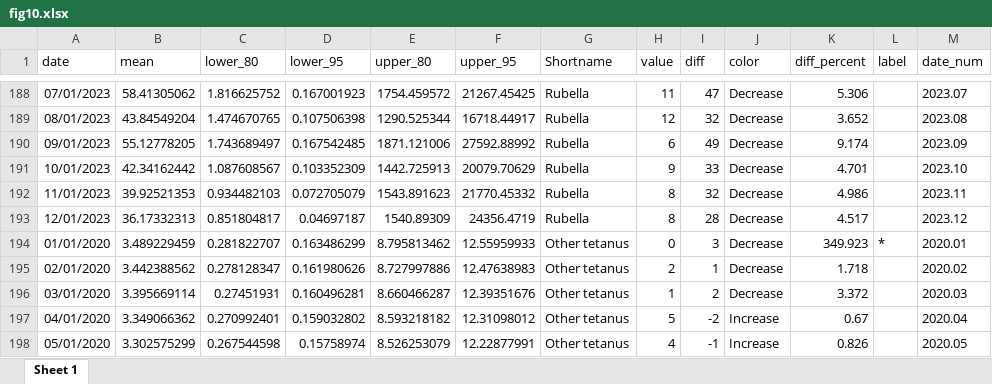
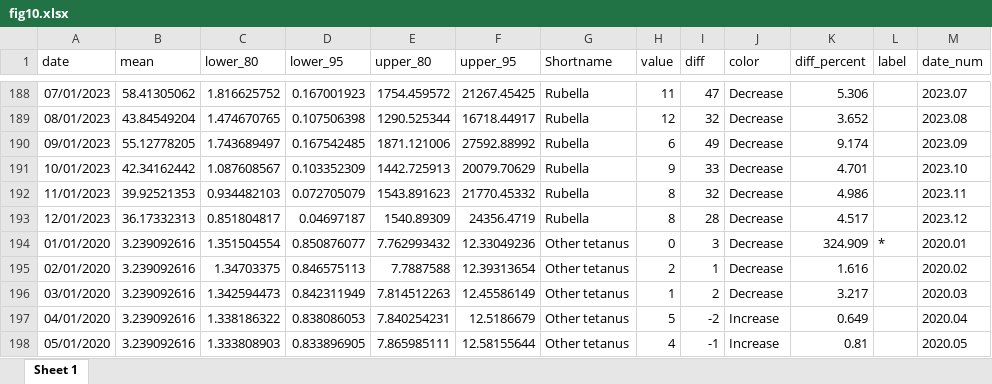
Before and after one commit to xmusphlkg/ID_TH, an Excel workbook: Outcome/Appendix/figure_data/fig10.xlsx, sheet Sheet 1, drawn as a sheet; only a part is shown, gaps mark what is left out; values as stored, in another font and other column widths than the file's, no borders; table styles not drawn; the diff covers the shown part only; the diff names each change by its address in the sheet, - before the commit and + after, or states it on an @@ line.

```diff
--- a/Outcome/Appendix/figure_data/fig10.xlsx (sheet Sheet 1)
+++ b/Outcome/Appendix/figure_data/fig10.xlsx (sheet Sheet 1)
-B194 (mean): 3.489229459
+B194 (mean): 3.239092616
-C194 (lower_80): 0.281822707
+C194 (lower_80): 1.351504554
-D194 (lower_95): 0.163486299
+D194 (lower_95): 0.850876077
-E194 (upper_80): 8.795813462
+E194 (upper_80): 7.762993432
-F194 (upper_95): 12.55959933
+F194 (upper_95): 12.33049236
-K194 (diff_percent): 349.923
+K194 (diff_percent): 324.909
-B195 (mean): 3.442388562
+B195 (mean): 3.239092616
-C195 (lower_80): 0.278128347
+C195 (lower_80): 1.34703375
-D195 (lower_95): 0.161980626
+D195 (lower_95): 0.846575113
-E195 (upper_80): 8.727997886
+E195 (upper_80): 7.7887588
-F195 (upper_95): 12.47638983
+F195 (upper_95): 12.39313654
-K195 (diff_percent): 1.718
+K195 (diff_percent): 1.616
-B196 (mean): 3.395669114
+B196 (mean): 3.239092616
-C196 (lower_80): 0.27451931
+C196 (lower_80): 1.342594473
-D196 (lower_95): 0.160496281
+D196 (lower_95): 0.842311949
-E196 (upper_80): 8.660466287
+E196 (upper_80): 7.814512263
-F196 (upper_95): 12.39351676
+F196 (upper_95): 12.45586149
-K196 (diff_percent): 3.372
+K196 (diff_percent): 3.217
-B197 (mean): 3.349066362
+B197 (mean): 3.239092616
-C197 (lower_80): 0.270992401
+C197 (lower_80): 1.338186322
-D197 (lower_95): 0.159032802
+D197 (lower_95): 0.838086053
-E197 (upper_80): 8.593218182
+E197 (upper_80): 7.840254231
-F197 (upper_95): 12.31098012
+F197 (upper_95): 12.5186679
-K197 (diff_percent): 0.67
+K197 (diff_percent): 0.649
-B198 (mean): 3.302575299
+B198 (mean): 3.239092616
-C198 (lower_80): 0.267544598
+C198 (lower_80): 1.333808903
-D198 (lower_95): 0.15758974
+D198 (lower_95): 0.833896905
-E198 (upper_80): 8.526253079
+E198 (upper_80): 7.865985111
-F198 (upper_95): 12.22877991
+F198 (upper_95): 12.58155644
-K198 (diff_percent): 0.826
+K198 (diff_percent): 0.81
```
Also changed, not shown: 29 added rows, 29 removed rows and 84 edited cells elsewhere in this sheet, Outcome/Appendix/figure_data/fig11.xlsx, Outcome/Appendix/figure_data/fig6.xlsx, 9 other files.
